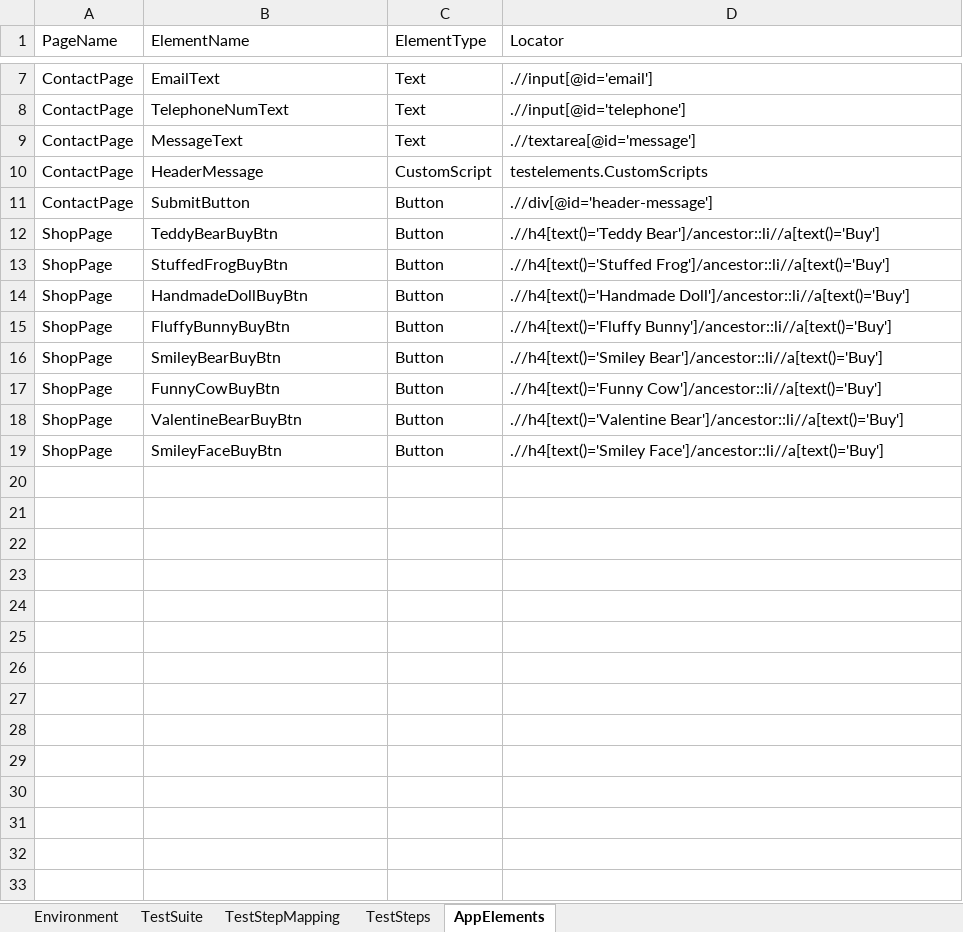
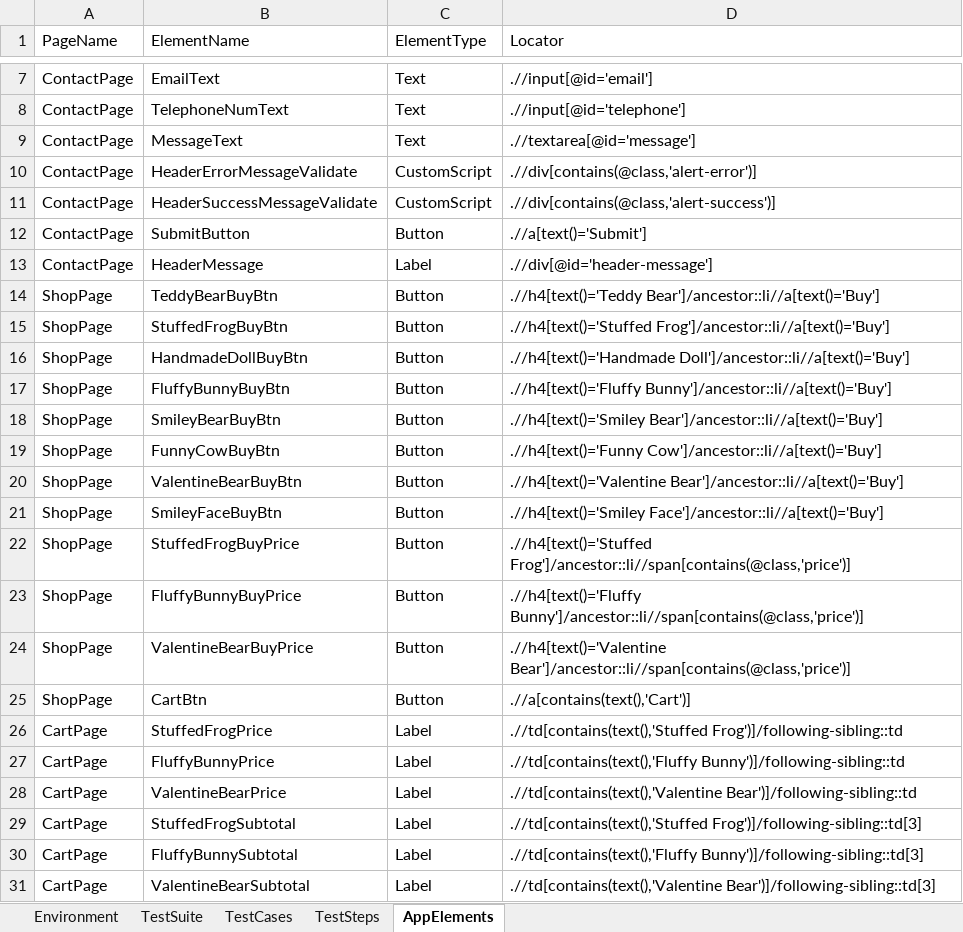
Before and after one commit to jruizjr/demo, an Excel workbook: src/main/java/resources/demoTest.xlsx, sheet AppElements, drawn as a sheet; only a part is shown, gaps mark what is left out; values as stored, in another font and other column widths than the file's, no borders; addresses are those after the commit; the diff names each change by its address in the sheet, - before the commit and + after, or states it on an @@ line.

```diff
--- a/src/main/java/resources/demoTest.xlsx (sheet AppElements)
+++ b/src/main/java/resources/demoTest.xlsx (sheet AppElements)
-sheet tab: TestStepMapping
+sheet tab: TestCases
+row 10: ContactPage | HeaderErrorMessageValidate | CustomScript | .//div[contains(@class,'alert-error')]
-B11 (ElementName): HeaderMessage
+B11 (ElementName): HeaderSuccessMessageValidate
-D11 (Locator): testelements.CustomScripts
+D11 (Locator): .//div[contains(@class,'alert-success')]
-D12 (Locator): .//div[@id='header-message']
+D12 (Locator): .//a[text()='Submit']
+row 13: ContactPage | HeaderMessage | Label | .//div[@id='header-message']
+row 22: ShopPage | StuffedFrogBuyPrice | Button | .//h4[text()='Stuffed Frog']/ancestor::li//span[contains(@class,'price')]
+row 23: ShopPage | FluffyBunnyBuyPrice | Button | .//h4[text()='Fluffy Bunny']/ancestor::li//span[contains(@class,'price')]
+row 24: ShopPage | ValentineBearBuyPrice | Button | .//h4[text()='Valentine Bear']/ancestor::li//span[contains(@class,'price')]
+row 25: ShopPage | CartBtn | Button | .//a[contains(text(),'Cart')]
+row 26: CartPage | StuffedFrogPrice | Label | .//td[contains(text(),'Stuffed Frog')]/following-sibling::td
+row 27: CartPage | FluffyBunnyPrice | Label | .//td[contains(text(),'Fluffy Bunny')]/following-sibling::td
+row 28: CartPage | ValentineBearPrice | Label | .//td[contains(text(),'Valentine Bear')]/following-sibling::td
+row 29: CartPage | StuffedFrogSubtotal | Label | .//td[contains(text(),'Stuffed Frog')]/following-sibling::td[3]
+row 30: CartPage | FluffyBunnySubtotal | Label | .//td[contains(text(),'Fluffy Bunny')]/following-sibling::td[3]
+row 31: CartPage | ValentineBearSubtotal | Label | .//td[contains(text(),'Valentine Bear')]/following-sibling::td[3]
```
Also changed, not shown: sheet TestSteps, sheet TestSuite, sheet TestCases, 20 other files.
